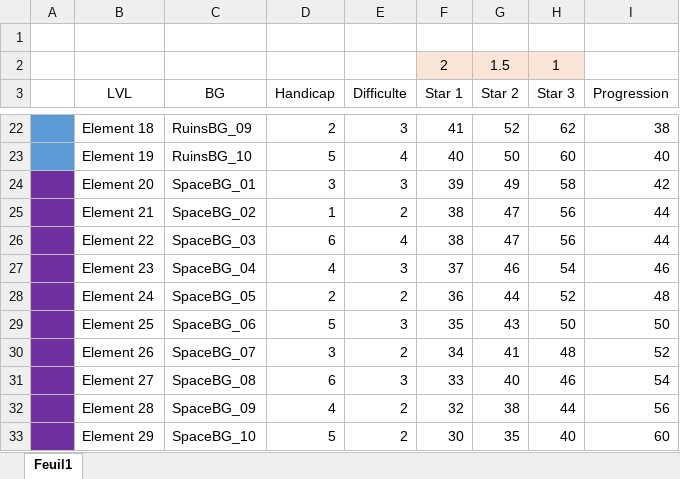
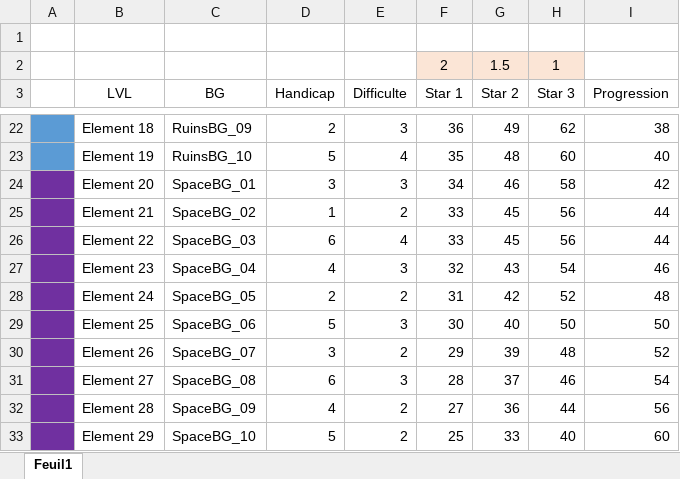
Before and after one commit to RudeManoloStudio/Marble5, an Excel workbook: Assets/ScriptableObjects/Marble5 levels.xlsx, sheet Feuil1, drawn as a sheet; only a part is shown, gaps mark what is left out; values as stored, in another font and other column widths than the file's, no borders; table styles not drawn; the diff covers the shown part only; the diff names each change by its address in the sheet, - before the commit and + after, or states it on an @@ line.

Commit message:
First star levels + ranking

```diff
--- a/Assets/ScriptableObjects/Marble5 levels.xlsx (sheet Feuil1)
+++ b/Assets/ScriptableObjects/Marble5 levels.xlsx (sheet Feuil1)
-F22 (Star 1): 41
+F22 (Star 1): 36
-G22 (Star 2): 52
+G22 (Star 2): 49
-F23 (Star 1): 40
+F23 (Star 1): 35
-G23 (Star 2): 50
+G23 (Star 2): 48
-F24 (Star 1): 39
+F24 (Star 1): 34
-G24 (Star 2): 49
+G24 (Star 2): 46
-F25:F26 (Star 1): 38
+F25:F26 (Star 1): 33
-G25:G26 (Star 2): 47
+G25:G26 (Star 2): 45
-F27 (Star 1): 37
+F27 (Star 1): 32
-G27 (Star 2): 46
+G27 (Star 2): 43
-F28 (Star 1): 36
+F28 (Star 1): 31
-G28 (Star 2): 44
+G28 (Star 2): 42
-F29 (Star 1): 35
+F29 (Star 1): 30
-G29 (Star 2): 43
+G29 (Star 2): 40
-F30 (Star 1): 34
+F30 (Star 1): 29
-G30 (Star 2): 41
+G30 (Star 2): 39
-F31 (Star 1): 33
+F31 (Star 1): 28
-G31 (Star 2): 40
+G31 (Star 2): 37
-F32 (Star 1): 32
+F32 (Star 1): 27
-G32 (Star 2): 38
+G32 (Star 2): 36
-F33 (Star 1): 30
+F33 (Star 1): 25
-G33 (Star 2): 35
+G33 (Star 2): 33
```
Also changed, not shown: 36 edited cells elsewhere in this sheet, 3 other files.
